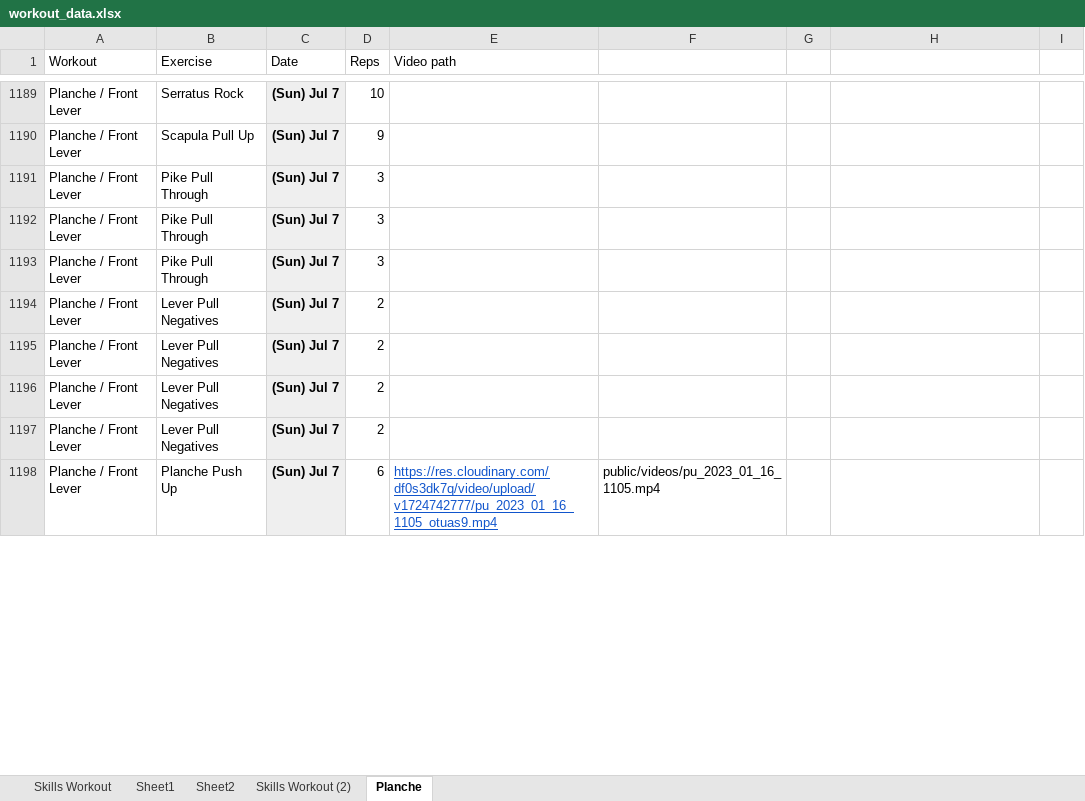
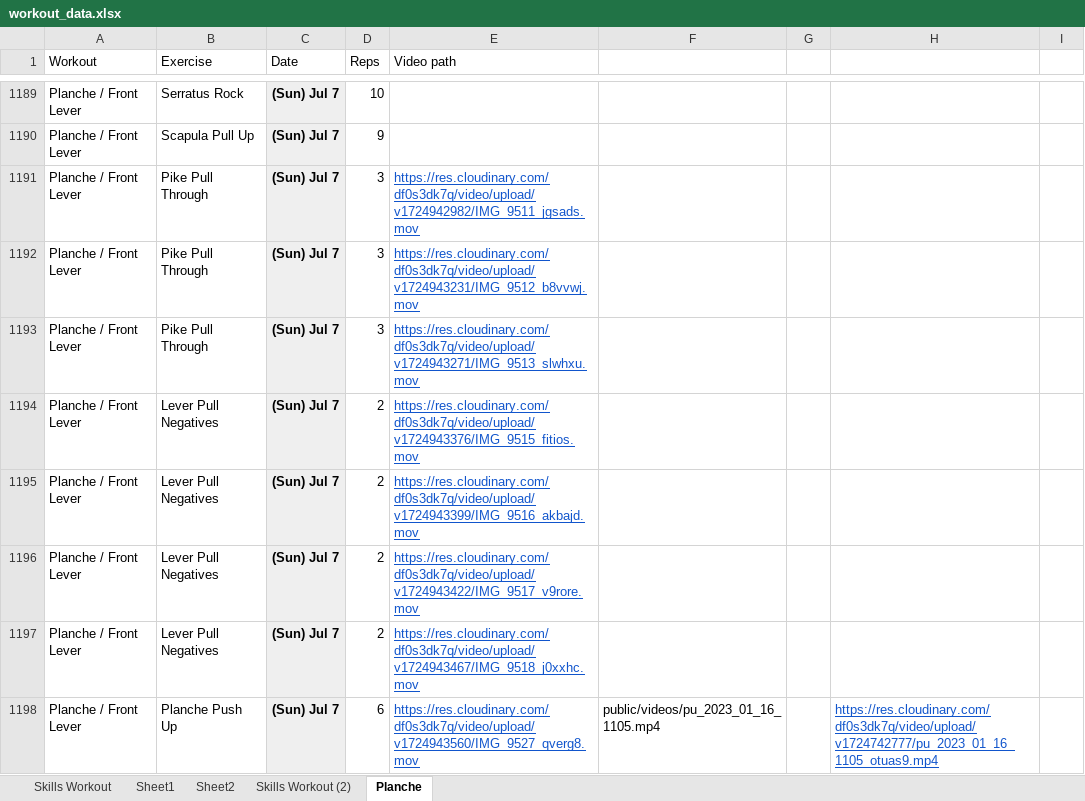
Before and after one commit to chaeshin/form-calisthenics, an Excel workbook: db/data/workout_data.xlsx, sheet Planche, drawn as a sheet; only a part is shown, gaps mark what is left out; values as stored, in another font and other column widths than the file's, no borders; 2 other sheets too large or unreadable and not compared; the diff covers the shown part only; the diff names each change by its address in the sheet, - before the commit and + after, or states it on an @@ line.

Commit message:
added more videos

```diff
--- a/db/data/workout_data.xlsx (sheet Planche)
+++ b/db/data/workout_data.xlsx (sheet Planche)
-E1191 (Video path): (empty)
+E1191 (Video path): https://res.cloudinary.com/df0s3dk7q/video/upload/v1724942982/IMG_9511_jgsads.mov
-E1192 (Video path): (empty)
+E1192 (Video path): https://res.cloudinary.com/df0s3dk7q/video/upload/v1724943231/IMG_9512_b8vvwj.mov
-E1193 (Video path): (empty)
+E1193 (Video path): https://res.cloudinary.com/df0s3dk7q/video/upload/v1724943271/IMG_9513_slwhxu.mov
-E1194 (Video path): (empty)
+E1194 (Video path): https://res.cloudinary.com/df0s3dk7q/video/upload/v1724943376/IMG_9515_fitios.mov
-E1195 (Video path): (empty)
+E1195 (Video path): https://res.cloudinary.com/df0s3dk7q/video/upload/v1724943399/IMG_9516_akbajd.mov
-E1196 (Video path): (empty)
+E1196 (Video path): https://res.cloudinary.com/df0s3dk7q/video/upload/v1724943422/IMG_9517_v9rore.mov
-E1197 (Video path): (empty)
+E1197 (Video path): https://res.cloudinary.com/df0s3dk7q/video/upload/v1724943467/IMG_9518_j0xxhc.mov
-E1198 (Video path): https://res.cloudinary.com/df0s3dk7q/video/upload/v1724742777/pu_2023_01_16_1105_otuas9.mp4
+E1198 (Video path): https://res.cloudinary.com/df0s3dk7q/video/upload/v1724943560/IMG_9527_qverg8.mov
-H1198: (empty)
+H1198: https://res.cloudinary.com/df0s3dk7q/video/upload/v1724742777/pu_2023_01_16_1105_otuas9.mp4
```
Also changed, not shown: 38 edited cells elsewhere in this sheet, 3 other files.
